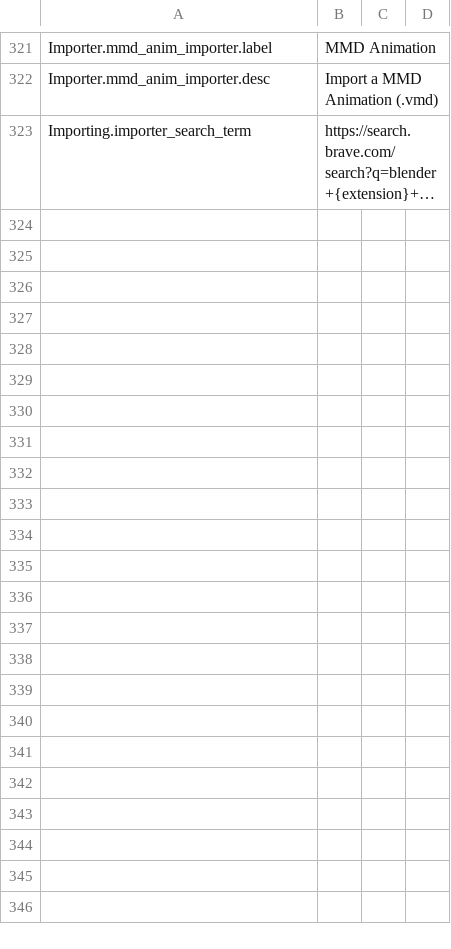
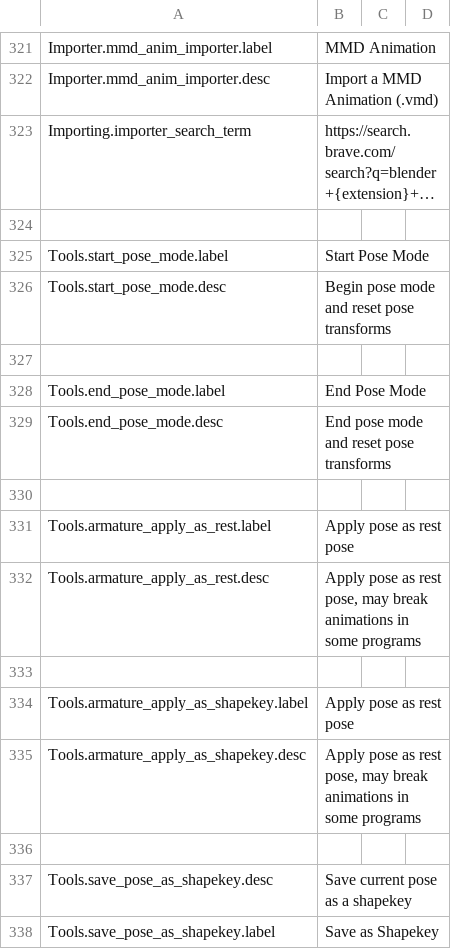
Before and after one commit to feilen/tuxedo-blender-plugin, a CSV file: translations.csv, drawn as a sheet; only a part is shown, gaps mark what is left out; long unchanged cells end in …; the diff names each change by its address in the sheet, - before the commit and + after, or states it on an @@ line.

Commit message:
Added more stuff
- fix core imports
- add blazingly fast apply modifier for object with shapekeys method
- added apply pose as shapekey button.

```diff
--- a/translations.csv
+++ b/translations.csv
+row 324: (empty)
+row 325: Tools.start_pose_mode.label | Start Pose Mode
+row 326: Tools.start_pose_mode.desc | Begin pose mode and reset pose transforms
+row 327: (empty)
+row 328: Tools.end_pose_mode.label | End Pose Mode
+row 329: Tools.end_pose_mode.desc | End pose mode and reset pose transforms
+row 330: (empty)
+row 331: Tools.armature_apply_as_rest.label | Apply pose as rest pose
+row 332: Tools.armature_apply_as_rest.desc | Apply pose as rest pose, may break animations in some programs
+row 333: (empty)
+row 334: Tools.armature_apply_as_shapekey.label | Apply pose as rest pose
+row 335: Tools.armature_apply_as_shapekey.desc | Apply pose as rest pose, may break animations in some programs
+row 336: (empty)
+row 337: Tools.save_pose_as_shapekey.desc | Save current pose as a shapekey
+row 338: Tools.save_pose_as_shapekey.label | Save as Shapekey
```
Also changed, not shown: 7 other files.
